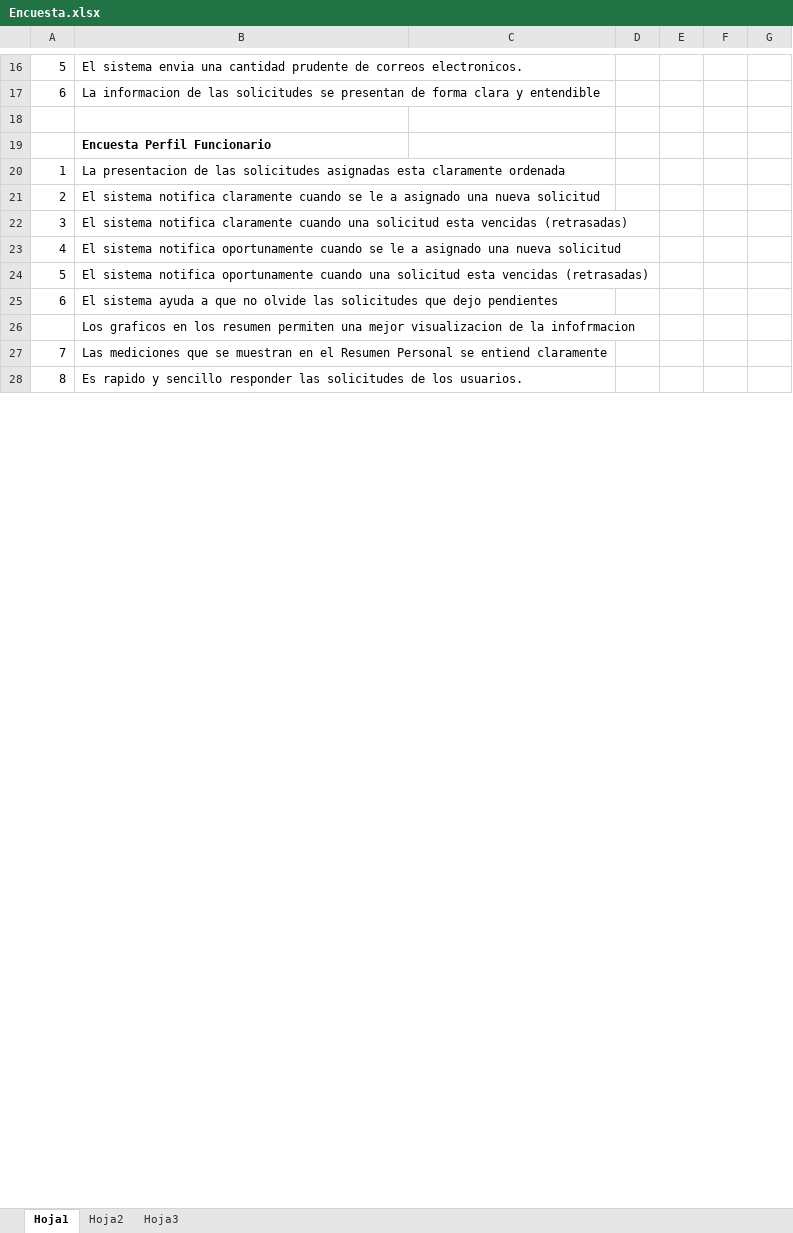
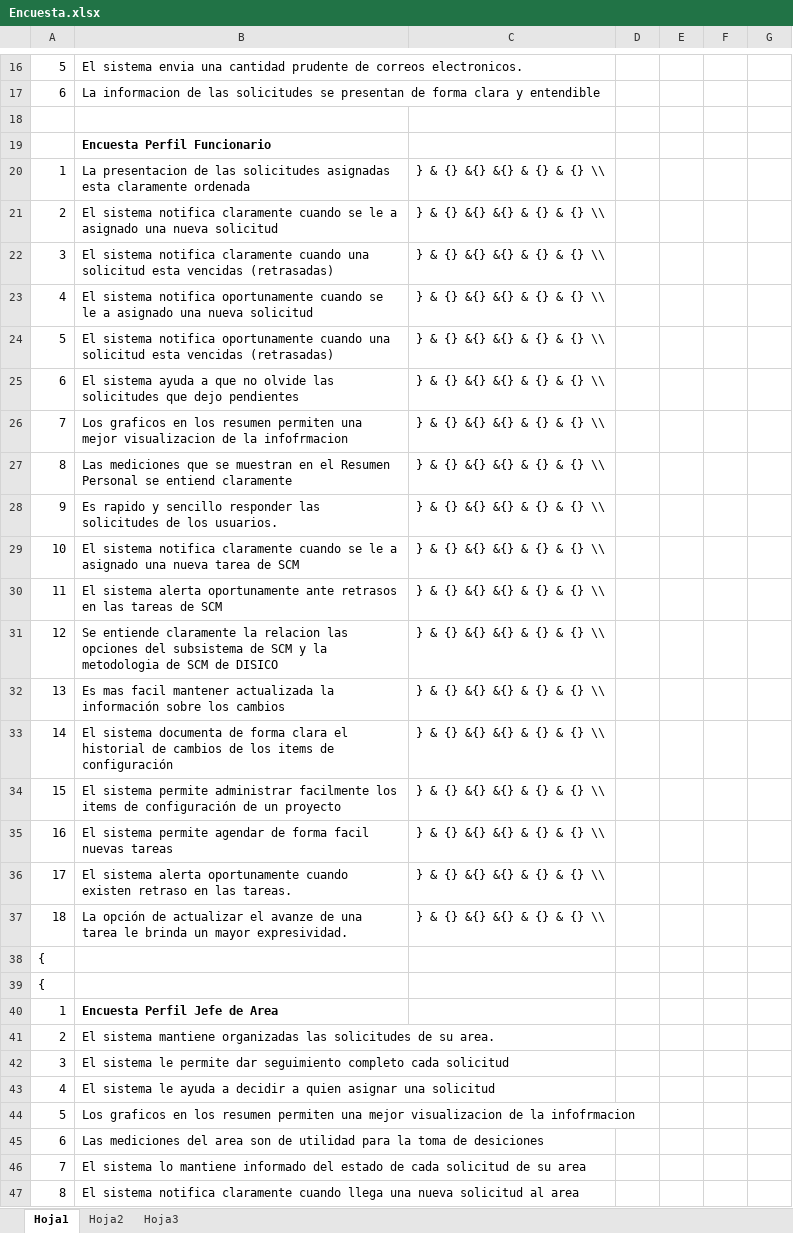
Before and after one commit to yano2h/TESIS, an Excel workbook: Informes/Informe_3/Encuesta.xlsx, sheet Hoja1, drawn as a sheet; only a part is shown, gaps mark what is left out; values as stored, in another font and other column widths than the file's, no borders; removed rows and columns are numbered as before the commit, all else as after; the diff covers the shown part only; the diff names each change by its address in the sheet, - before the commit and + after, or states it on an @@ line.

Commit message:
Ultimos ajustes para la entrega de diseño

```diff
--- a/Informes/Informe_3/Encuesta.xlsx (sheet Hoja1)
+++ b/Informes/Informe_3/Encuesta.xlsx (sheet Hoja1)
-column D, empty
-column E, empty
+column F, empty
+column G, empty
-C20: (empty)
+C20: } & {} &{} &{} & {} & {} \\
+row 21: 2 | El sistema notifica claramente cuando se le a asignado una nueva solicitud | } & {} &{} &{} & {} & {} \\
+row 22: 3 | El sistema notifica claramente cuando una solicitud esta vencidas (retrasadas) | } & {} &{} &{} & {} & {} \\
+row 23: 4 | El sistema notifica oportunamente cuando se le a asignado una nueva solicitud | } & {} &{} &{} & {} & {} \\
+row 24: 5 | El sistema notifica oportunamente cuando una solicitud esta vencidas (retrasadas) | } & {} &{} &{} & {} & {} \\
+row 25: 6 | El sistema ayuda a que no olvide las solicitudes que dejo pendientes | } & {} &{} &{} & {} & {} \\
+row 26: 7 | Los graficos en los resumen permiten una mejor visualizacion de la infofrmacion | } & {} &{} &{} & {} & {} \\
+row 27: 8 | Las mediciones que se muestran en el Resumen Personal se entiend claramente | } & {} &{} &{} & {} & {} \\
+row 28: 9 | Es rapido y sencillo responder las solicitudes de los usuarios. | } & {} &{} &{} & {} & {} \\
+row 29: 10 | El sistema notifica claramente cuando se le a asignado una nueva tarea de SCM | } & {} &{} &{} & {} & {} \\
+row 30: 11 | El sistema alerta oportunamente ante retrasos en las tareas de SCM | } & {} &{} &{} & {} & {} \\
+row 31: 12 | Se entiende claramente la relacion las opciones del subsistema de SCM y la metodologia de SCM de DISICO | } & {} &{} &{} & {} & {} \\
+row 32: 13 | Es mas facil mantener actualizada la información sobre los cambios | } & {} &{} &{} & {} & {} \\
+row 33: 14 | El sistema documenta de forma clara el historial de cambios de los items de configuración | } & {} &{} &{} & {} & {} \\
+row 34: 15 | El sistema permite administrar facilmente los items de configuración de un proyecto | } & {} &{} &{} & {} & {} \\
+row 35: 16 | El sistema permite agendar de forma facil nuevas tareas | } & {} &{} &{} & {} & {} \\
+row 36: 17 | El sistema alerta oportunamente cuando existen retraso en las tareas. | } & {} &{} &{} & {} & {} \\
+row 37: 18 | La opción de actualizar el avanze de una tarea le brinda un mayor expresividad. | } & {} &{} &{} & {} & {} \\
+row 38: {
+row 39: {
+row 40: 1 | Encuesta Perfil Jefe de Area
-B41: El sistema notifica claramente cuando se le a asignado una nueva solicitud
+B41: El sistema mantiene organizadas las solicitudes de su area.
-B42: El sistema notifica claramente cuando una solicitud esta vencidas (retrasadas)
+B42: El sistema le permite dar seguimiento completo cada solicitud
-B43: El sistema notifica oportunamente cuando se le a asignado una nueva solicitud
+B43: El sistema le ayuda a decidir a quien asignar una solicitud
-B44: El sistema notifica oportunamente cuando una solicitud esta vencidas (retrasadas)
+B44: Los graficos en los resumen permiten una mejor visualizacion de la infofrmacion
-B45: El sistema ayuda a que no olvide las solicitudes que dejo pendientes
+B45: Las mediciones del area son de utilidad para la toma de desiciones
-row 26:  | Los graficos en los resumen permiten una mejor visualizacion de la infofrmacion
-B46: Las mediciones que se muestran en el Resumen Personal se entiend claramente
+B46: El sistema lo mantiene informado del estado de cada solicitud de su area
-B47: Es rapido y sencillo responder las solicitudes de los usuarios.
+B47: El sistema notifica claramente cuando llega una nueva solicitud al area
```
Also changed, not shown: 5 added rows, 24 removed rows, 10 edited cells and cell formats elsewhere in this sheet, 5 other files.
